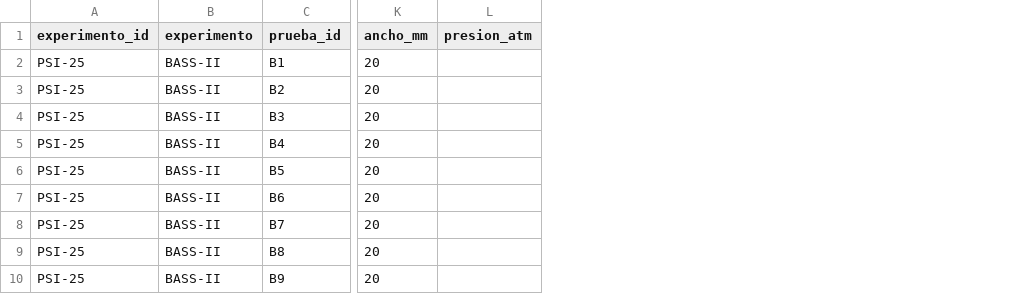
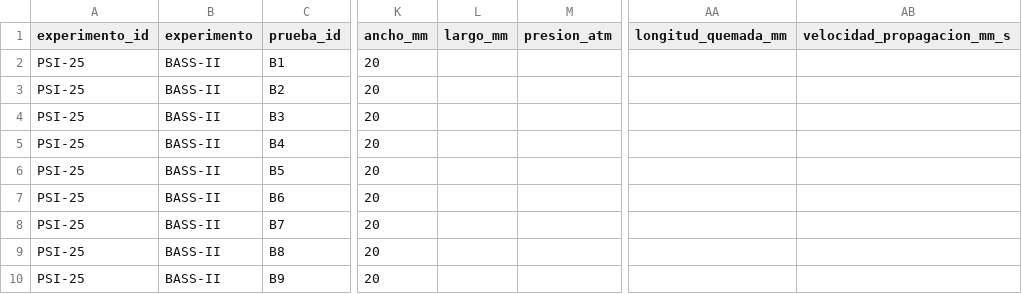
Before and after one commit to IanEspinosa918/C.E.R.-NASA-HACKA, a CSV file: data/processed/pruebas_bass2.csv, drawn as a sheet; only a part is shown, gaps mark what is left out; the diff names each change by its address in the sheet, - before the commit and + after, or states it on an @@ line.

```diff
--- a/data/processed/pruebas_bass2.csv
+++ b/data/processed/pruebas_bass2.csv
+column L (largo_mm), empty
+column AA (longitud_quemada_mm), empty
+column AB (velocidad_propagacion_mm_s), empty
```
Also changed, not shown: data/processed/pruebas_cfi.csv, data/processed/pruebas_flex.csv, 7 other files.
